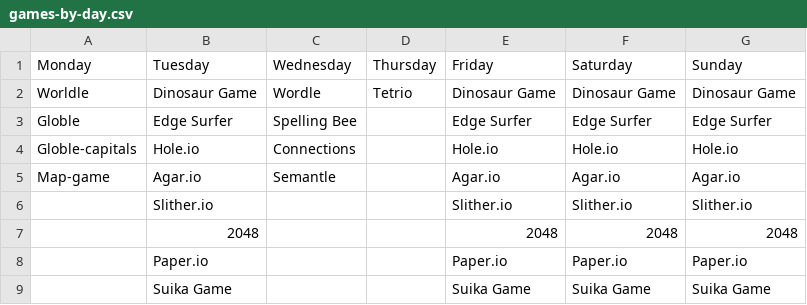
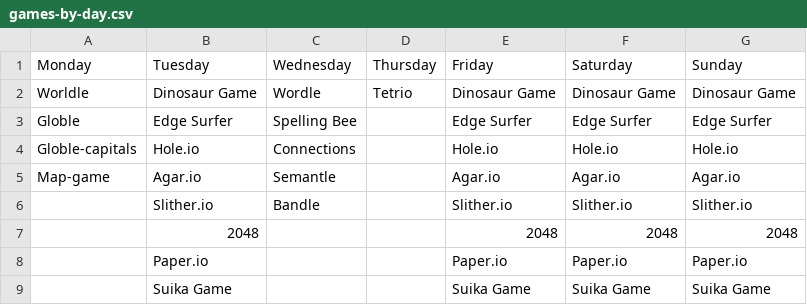
Before and after one commit to HPK-MrJJ/Quentin, a CSV file: Quests/games-by-day.csv, drawn as a sheet.

Commit message:
Update games-by-day.csv

```diff
--- a/Quests/games-by-day.csv
+++ b/Quests/games-by-day.csv
@@ -5,3 +5,3 @@ Globle-capitals,Hole.io,Connections,,Hole.io,Hole.io,Hole.io
 Map-game,Agar.io,Semantle,,Agar.io,Agar.io,Agar.io
-,Slither.io,,,Slither.io,Slither.io,Slither.io
+,Slither.io,Bandle,,Slither.io,Slither.io,Slither.io
 ,2048,,,2048,2048,2048
```
